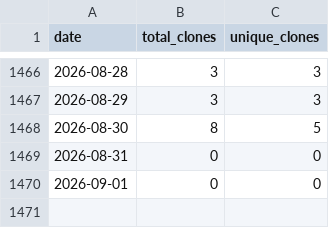
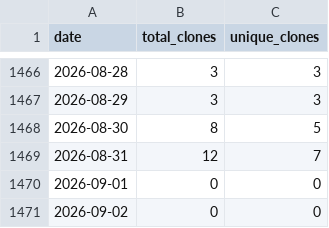
Before and after one commit to wumphlett/COMP-4320, a CSV file: .traffic/clones.csv, drawn as a sheet; only a part is shown, gaps mark what is left out.

Commit message:
Updating repository traffic

```diff
--- a/.traffic/clones.csv
+++ b/.traffic/clones.csv
@@ -1468,3 +1468,4 @@ date,total_clones,unique_clones
 2026-08-30,8,5
-2026-08-31,0,0
+2026-08-31,12,7
 2026-09-01,0,0
+2026-09-02,0,0
```
Also changed, not shown: .traffic/views.csv, 3 other files.
